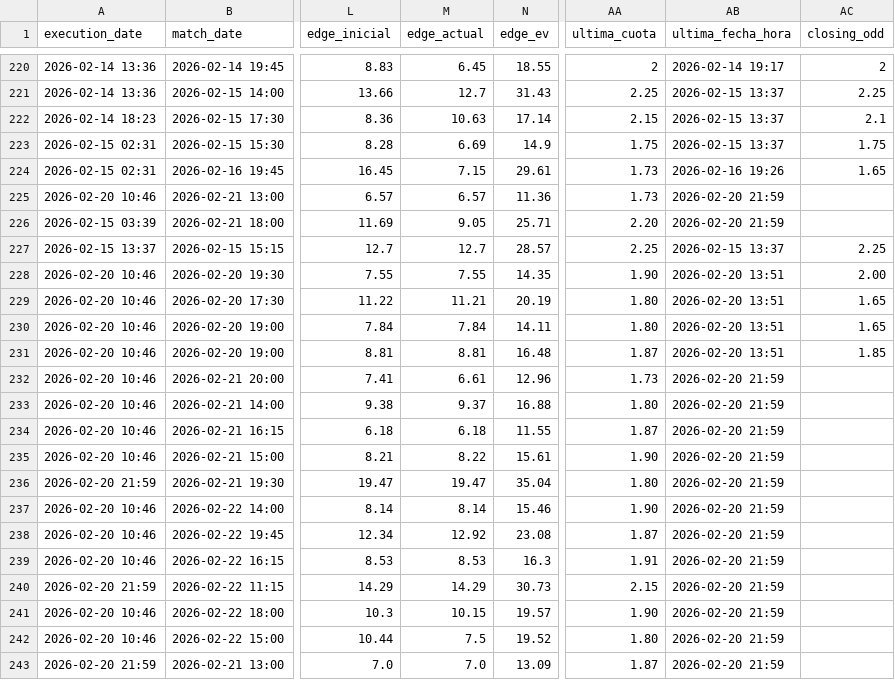
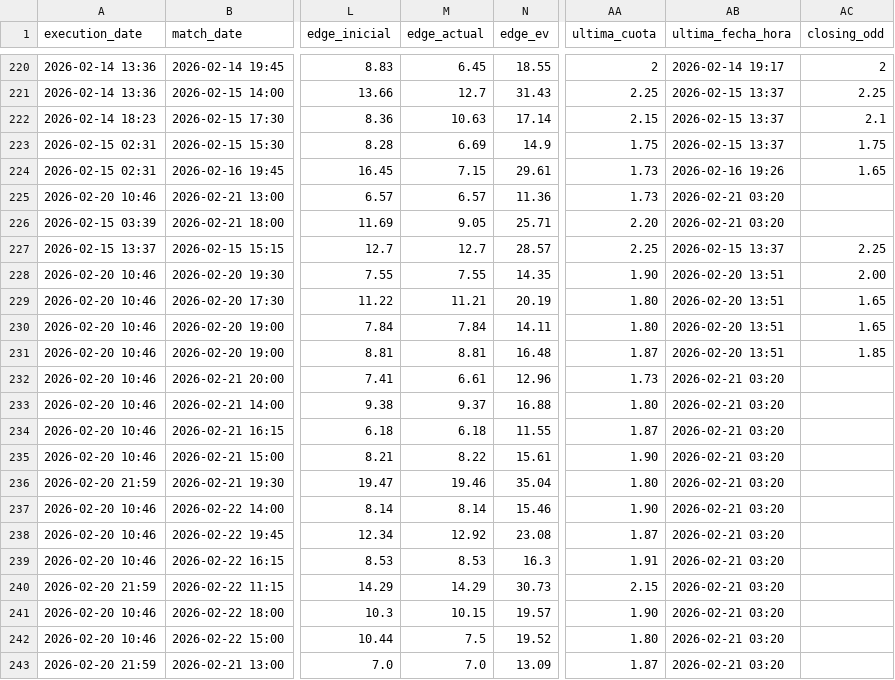
Before and after one commit to pedromanuelfdz-netizen/betting-dashboard, a CSV file: over_under_value_bets.csv, drawn as a sheet; only a part is shown, gaps mark what is left out; the diff names each change by its address in the sheet, - before the commit and + after, or states it on an @@ line.

```diff
--- a/over_under_value_bets.csv
+++ b/over_under_value_bets.csv
-AB225:AB226 (ultima_fecha_hora): 2026-02-20 21:59
+AB225:AB226 (ultima_fecha_hora): 2026-02-21 03:20
-AB232:AB243 (ultima_fecha_hora): 2026-02-20 21:59
+AB232:AB243 (ultima_fecha_hora): 2026-02-21 03:20
-M236 (edge_actual): 19.47
+M236 (edge_actual): 19.46
```
Also changed, not shown: 1 other file.
